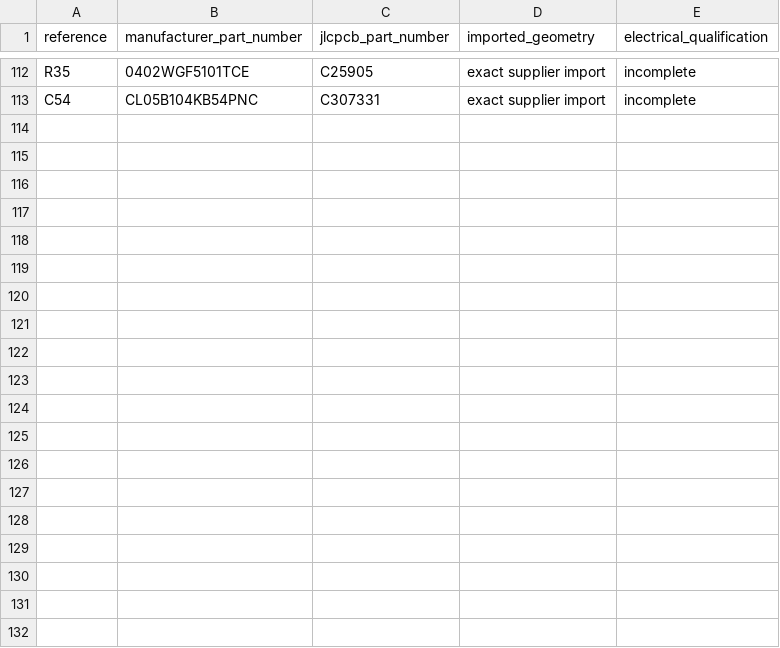
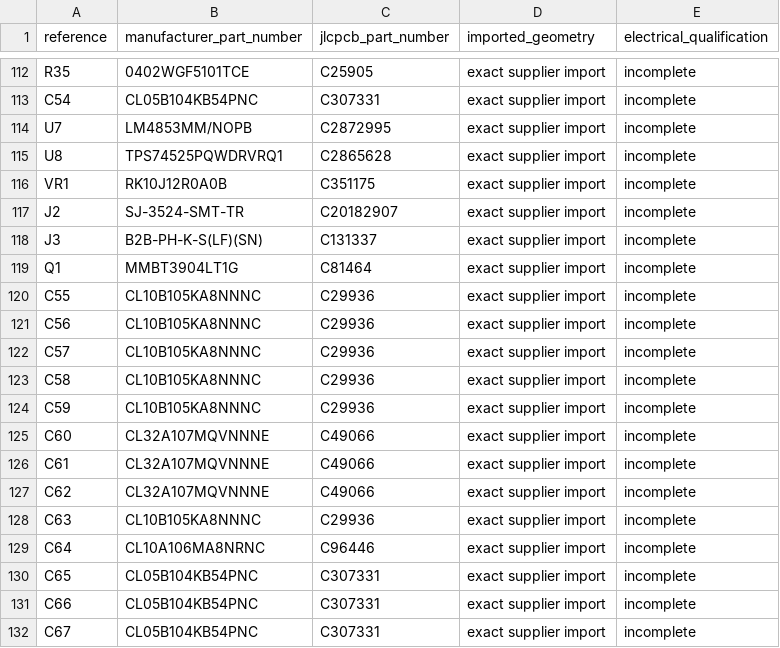
Before and after one commit to AnasSarkiz/Game-Boy-Enhance, a CSV file: s4/reports/power-core-bom.csv, drawn as a sheet; only a part is shown, gaps mark what is left out; the diff covers the shown part only; the diff names each change by its address in the sheet, - before the commit and + after, or states it on an @@ line.

Commit message:
Retain Enhance audio in the S4 draft and expose volume import blockers

```diff
--- a/s4/reports/power-core-bom.csv
+++ b/s4/reports/power-core-bom.csv
+row 114: U7 | LM4853MM/NOPB | C2872995 | exact supplier import | incomplete
+row 115: U8 | TPS74525PQWDRVRQ1 | C2865628 | exact supplier import | incomplete
+row 116: VR1 | RK10J12R0A0B | C351175 | exact supplier import | incomplete
+row 117: J2 | SJ-3524-SMT-TR | C20182907 | exact supplier import | incomplete
+row 118: J3 | B2B-PH-K-S(LF)(SN) | C131337 | exact supplier import | incomplete
+row 119: Q1 | MMBT3904LT1G | C81464 | exact supplier import | incomplete
+row 120: C55 | CL10B105KA8NNNC | C29936 | exact supplier import | incomplete
+row 121: C56 | CL10B105KA8NNNC | C29936 | exact supplier import | incomplete
+row 122: C57 | CL10B105KA8NNNC | C29936 | exact supplier import | incomplete
+row 123: C58 | CL10B105KA8NNNC | C29936 | exact supplier import | incomplete
+row 124: C59 | CL10B105KA8NNNC | C29936 | exact supplier import | incomplete
+row 125: C60 | CL32A107MQVNNNE | C49066 | exact supplier import | incomplete
+row 126: C61 | CL32A107MQVNNNE | C49066 | exact supplier import | incomplete
+row 127: C62 | CL32A107MQVNNNE | C49066 | exact supplier import | incomplete
+row 128: C63 | CL10B105KA8NNNC | C29936 | exact supplier import | incomplete
+row 129: C64 | CL10A106MA8NRNC | C96446 | exact supplier import | incomplete
+row 130: C65 | CL05B104KB54PNC | C307331 | exact supplier import | incomplete
+row 131: C66 | CL05B104KB54PNC | C307331 | exact supplier import | incomplete
+row 132: C67 | CL05B104KB54PNC | C307331 | exact supplier import | incomplete
```
Also changed, not shown: 14 added rows elsewhere in this file, 44 other files.
